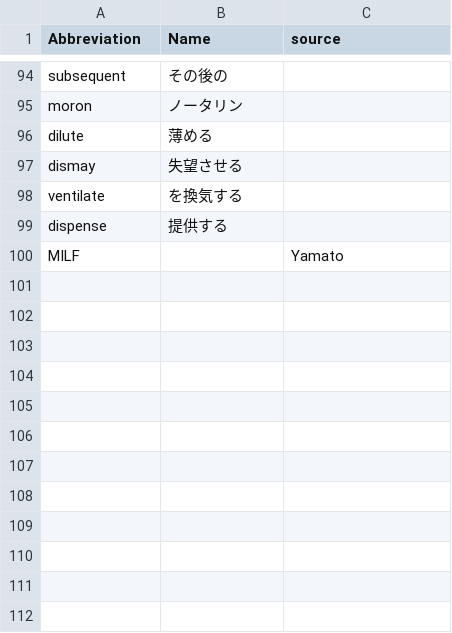
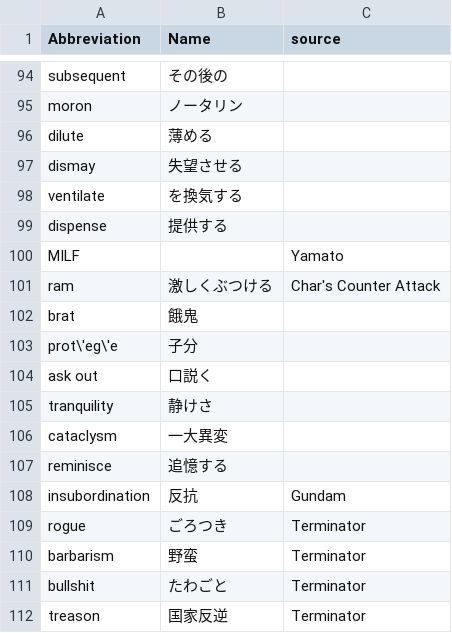
Before and after one commit to 83c2c823b8/derived_storage, a CSV file: englishwords.csv, drawn as a sheet; only a part is shown, gaps mark what is left out; the diff names each change by its address in the sheet, - before the commit and + after, or states it on an @@ line.

Commit message:
add

```diff
--- a/englishwords.csv
+++ b/englishwords.csv
+row 101: ram | 激しくぶつける | Char's Counter Attack
+row 102: brat | 餓鬼
+row 103: prot\'eg\'e | 子分
+row 104: ask out | 口説く
+row 105: tranquility | 静けさ
+row 106: cataclysm | 一大異変
+row 107: reminisce | 追憶する
+row 108: insubordination | 反抗 | Gundam
+row 109: rogue | ごろつき | Terminator
+row 110: barbarism | 野蛮 | Terminator
+row 111: bullshit | たわごと | Terminator
+row 112: treason | 国家反逆 | Terminator
```
